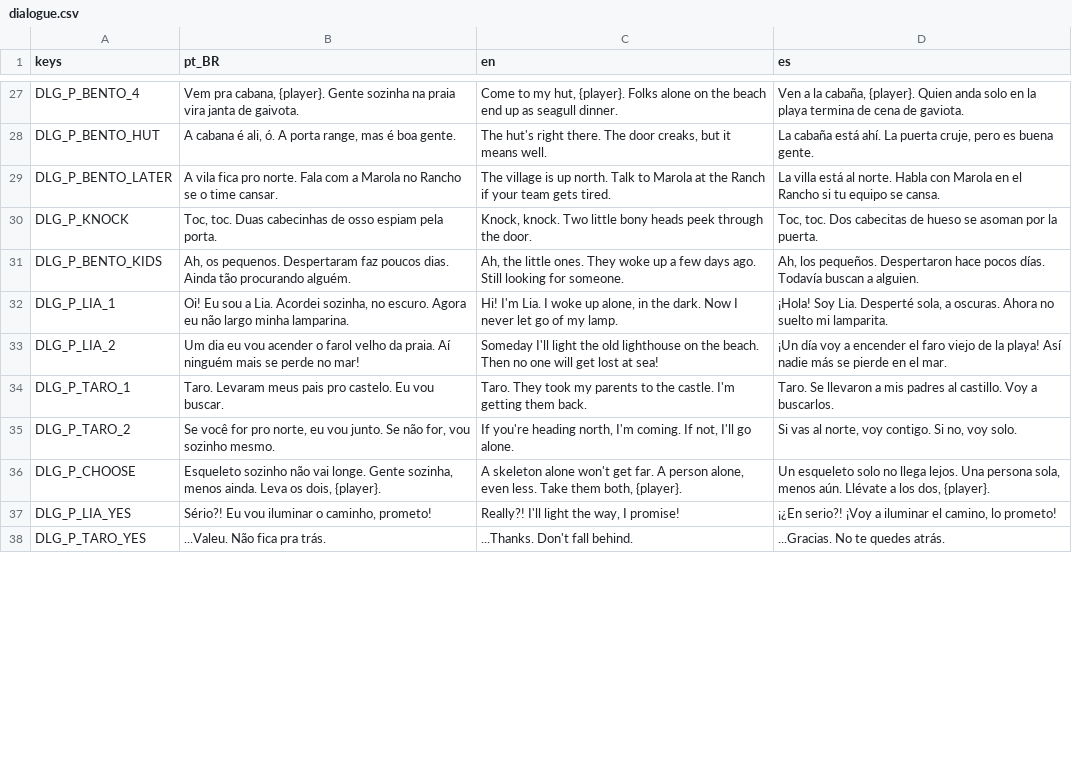
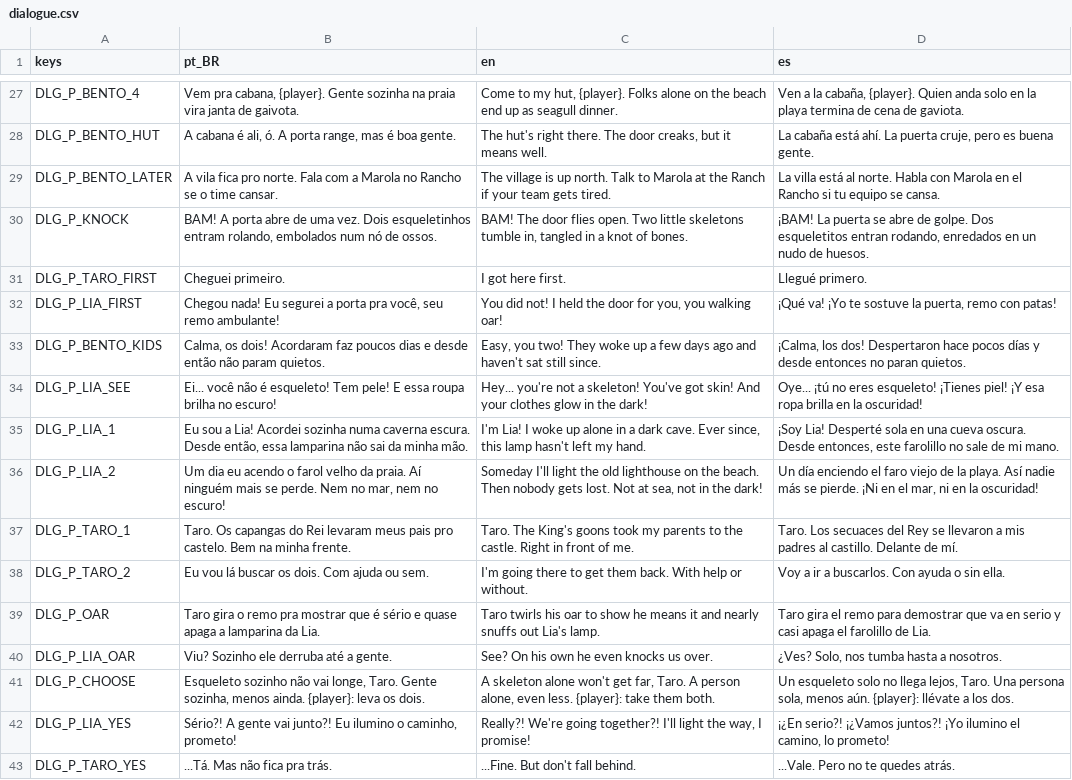
Before and after one commit to fefaofefao/Esqueletons-Runs-2040---Discovery, a CSV file: i18n/dialogue.csv, drawn as a sheet; only a part is shown, gaps mark what is left out; the diff covers the shown part only.

```diff
--- a/i18n/dialogue.csv
+++ b/i18n/dialogue.csv
@@ -29,10 +29,15 @@ DLG_P_BENTO_HUT,"A cabana é ali, ó. A porta range, mas é boa gente.","The hut
 DLG_P_BENTO_LATER,A vila fica pro norte. Fala com a Marola no Rancho se o time cansar.,The village is up north. Talk to Marola at the Ranch if your team gets tired.,La villa está al norte. Habla con Marola en el Rancho si tu equipo se cansa.
-DLG_P_KNOCK,"Toc, toc. Duas cabecinhas de osso espiam pela porta.","Knock, knock. Two little bony heads peek through the door.","Toc, toc. Dos cabecitas de hueso se asoman por la puerta."
-DLG_P_BENTO_KIDS,"Ah, os pequenos. Despertaram faz poucos dias. Ainda tão procurando alguém.","Ah, the little ones. They woke up a few days ago. Still looking for someone.","Ah, los pequeños. Despertaron hace pocos días. Todavía buscan a alguien."
-DLG_P_LIA_1,"Oi! Eu sou a Lia. Acordei sozinha, no escuro. Agora eu não largo minha lamparina.","Hi! I'm Lia. I woke up alone, in the dark. Now I never let go of my lamp.","¡Hola! Soy Lia. Desperté sola, a oscuras. Ahora no suelto mi lamparita."
-DLG_P_LIA_2,Um dia eu vou acender o farol velho da praia. Aí ninguém mais se perde no mar!,Someday I'll light the old lighthouse on the beach. Then no one will get lost at sea!,¡Un día voy a encender el faro viejo de la playa! Así nadie más se pierde en el mar.
-DLG_P_TARO_1,Taro. Levaram meus pais pro castelo. Eu vou buscar.,Taro. They took my parents to the castle. I'm getting them back.,Taro. Se llevaron a mis padres al castillo. Voy a buscarlos.
-DLG_P_TARO_2,"Se você for pro norte, eu vou junto. Se não for, vou sozinho mesmo.","If you're heading north, I'm coming. If not, I'll go alone.","Si vas al norte, voy contigo. Si no, voy solo."
-DLG_P_CHOOSE,"Esqueleto sozinho não vai longe. Gente sozinha, menos ainda. Leva os dois, {player}.","A skeleton alone won't get far. A person alone, even less. Take them both, {player}.","Un esqueleto solo no llega lejos. Una persona sola, menos aún. Llévate a los dos, {player}."
-DLG_P_LIA_YES,"Sério?! Eu vou iluminar o caminho, prometo!","Really?! I'll light the way, I promise!","¡¿En serio?! ¡Voy a iluminar el camino, lo prometo!"
-DLG_P_TARO_YES,...Valeu. Não fica pra trás.,...Thanks. Don't fall behind.,...Gracias. No te quedes atrás.
+DLG_P_KNOCK,"BAM! A porta abre de uma vez. Dois esqueletinhos entram rolando, embolados num nó de ossos.","BAM! The door flies open. Two little skeletons tumble in, tangled in a knot of bones.","¡BAM! La puerta se abre de golpe. Dos esqueletitos entran rodando, enredados en un nudo de huesos."
+DLG_P_TARO_FIRST,Cheguei primeiro.,I got here first.,Llegué primero.
+DLG_P_LIA_FIRST,"Chegou nada! Eu segurei a porta pra você, seu remo ambulante!","You did not! I held the door for you, you walking oar!","¡Qué va! ¡Yo te sostuve la puerta, remo con patas!"
+DLG_P_BENTO_KIDS,"Calma, os dois! Acordaram faz poucos dias e desde então não param quietos.","Easy, you two! They woke up a few days ago and haven't sat still since.","¡Calma, los dos! Despertaron hace pocos días y desde entonces no paran quietos."
+DLG_P_LIA_SEE,Ei... você não é esqueleto! Tem pele! E essa roupa brilha no escuro!,Hey... you're not a skeleton! You've got skin! And your clothes glow in the dark!,Oye... ¡tú no eres esqueleto! ¡Tienes piel! ¡Y esa ropa brilla en la oscuridad!
+DLG_P_LIA_1,"Eu sou a Lia! Acordei sozinha numa caverna escura. Desde então, essa lamparina não sai da minha mão.","I'm Lia! I woke up alone in a dark cave. Ever since, this lamp hasn't left my hand.","¡Soy Lia! Desperté sola en una cueva oscura. Desde entonces, este farolillo no sale de mi mano."
+DLG_P_LIA_2,"Um dia eu acendo o farol velho da praia. Aí ninguém mais se perde. Nem no mar, nem no escuro!","Someday I'll light the old lighthouse on the beach. Then nobody gets lost. Not at sea, not in the dark!","Un día enciendo el faro viejo de la playa. Así nadie más se pierde. ¡Ni en el mar, ni en la oscuridad!"
+DLG_P_TARO_1,Taro. Os capangas do Rei levaram meus pais pro castelo. Bem na minha frente.,Taro. The King's goons took my parents to the castle. Right in front of me.,Taro. Los secuaces del Rey se llevaron a mis padres al castillo. Delante de mí.
+DLG_P_TARO_2,Eu vou lá buscar os dois. Com ajuda ou sem.,I'm going there to get them back. With help or without.,Voy a ir a buscarlos. Con ayuda o sin ella.
+DLG_P_OAR,Taro gira o remo pra mostrar que é sério e quase apaga a lamparina da Lia.,Taro twirls his oar to show he means it and nearly snuffs out Lia's lamp.,Taro gira el remo para demostrar que va en serio y casi apaga el farolillo de Lia.
+DLG_P_LIA_OAR,Viu? Sozinho ele derruba até a gente.,See? On his own he even knocks us over.,"¿Ves? Solo, nos tumba hasta a nosotros."
+DLG_P_CHOOSE,"Esqueleto sozinho não vai longe, Taro. Gente sozinha, menos ainda. {player}: leva os dois.","A skeleton alone won't get far, Taro. A person alone, even less. {player}: take them both.","Un esqueleto solo no llega lejos, Taro. Una persona sola, menos aún. {player}: llévate a los dos."
+DLG_P_LIA_YES,"Sério?! A gente vai junto?! Eu ilumino o caminho, prometo!","Really?! We're going together?! I'll light the way, I promise!","¡¿En serio?! ¡¿Vamos juntos?! ¡Yo ilumino el camino, lo prometo!"
+DLG_P_TARO_YES,...Tá. Mas não fica pra trás.,...Fine. But don't fall behind.,...Vale. Pero no te quedes atrás.
```
Also changed, not shown: 15 added rows and 6 edited cells elsewhere in this file, 14 other files.
